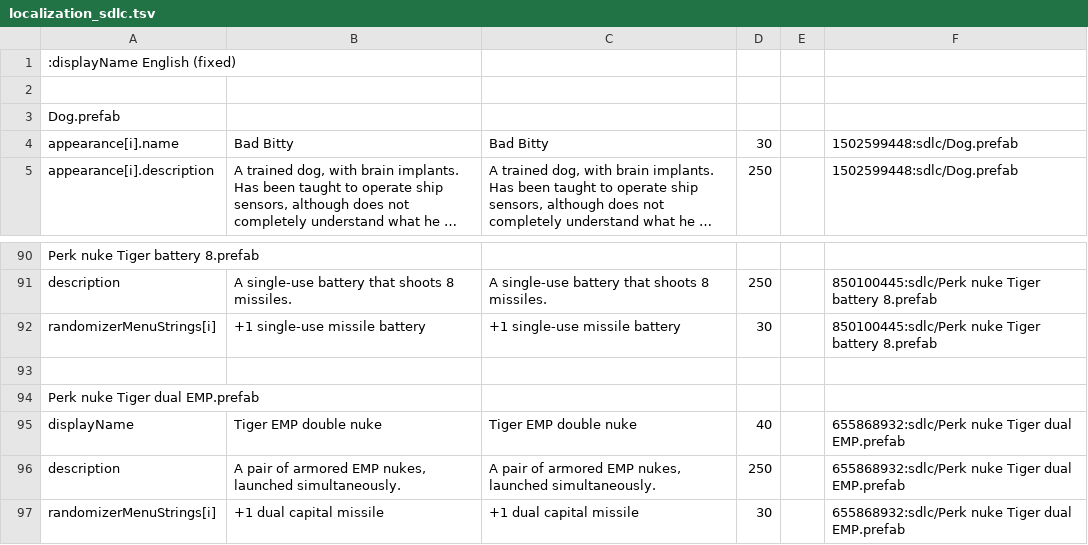
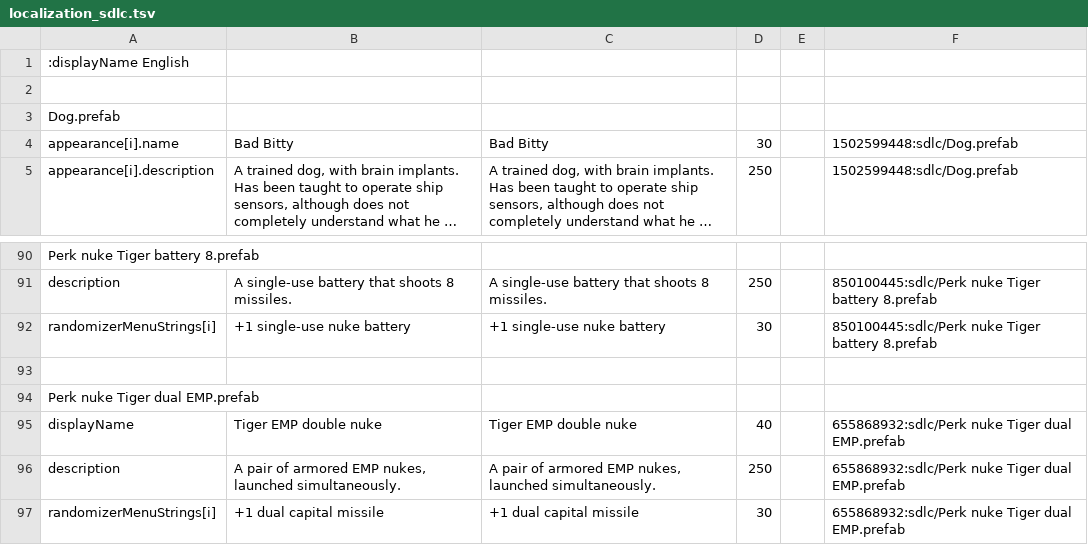
Before and after one commit to Duke-M-commits/Translation_ShortestTripToEarth_English, a TSV file: localization_sdlc.tsv, drawn as a sheet; only a part is shown, gaps mark what is left out; long unchanged cells end in ….

```diff
--- a/localization_sdlc.tsv
+++ b/localization_sdlc.tsv
@@ -1,2 +1,2 @@
-:displayName English (fixed)
+:displayName English
 
@@ -91,3 +91,3 @@ Perk nuke Tiger battery 8.prefab
 description	A single-use battery that shoots 8 missiles.	A single-use battery that shoots 8 missiles.	250		850100445:sdlc/Perk nuke Tiger battery 8.prefab
-randomizerMenuStrings[i]	+1 single-use missile battery	+1 single-use missile battery	30		850100445:sdlc/Perk nuke Tiger battery 8.prefab
+randomizerMenuStrings[i]	+1 single-use nuke battery	+1 single-use nuke battery	30		850100445:sdlc/Perk nuke Tiger battery 8.prefab
 
```
Also changed, not shown: localization_dlc2.tsv, localization_dlc3.tsv, 1 other file.
